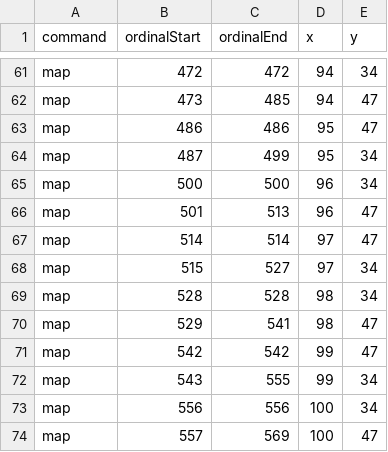
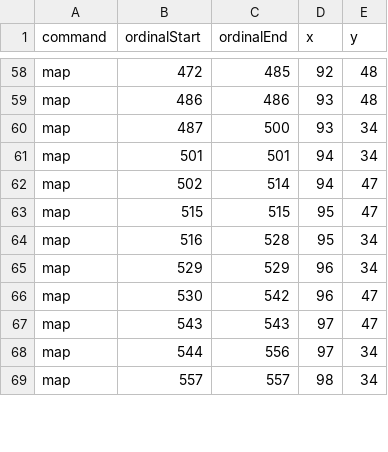
Before and after one commit to skotchvail/Love-Potion-Camp, a CSV file: Tranceporter II/Sketches/TranceporterIIProcessing/data/strand7.csv, drawn as a sheet; only a part is shown, gaps mark what is left out; removed rows and columns are numbered as before the commit, all else as after; the diff covers the shown part only; the diff names each change by its address in the sheet, - before the commit and + after, or states it on an @@ line.

```diff
--- a/Tranceporter II/Sketches/TranceporterIIProcessing/data/strand7.csv
+++ b/Tranceporter II/Sketches/TranceporterIIProcessing/data/strand7.csv
-C58 (ordinalEnd): 472
+C58 (ordinalEnd): 485
-D58 (x): 94
+D58 (x): 92
-E58 (y): 34
+E58 (y): 48
-row 62: map | 473 | 485 | 94 | 47
-D59:D60 (x): 95
+D59:D60 (x): 93
-E59 (y): 47
+E59 (y): 48
-C60 (ordinalEnd): 499
+C60 (ordinalEnd): 500
-row 65: map | 500 | 500 | 96 | 34
-C61 (ordinalEnd): 513
+C61 (ordinalEnd): 501
-D61 (x): 96
+D61 (x): 94
-E61 (y): 47
+E61 (y): 34
-B62 (ordinalStart): 514
+B62 (ordinalStart): 502
-D62 (x): 97
+D62 (x): 94
-C63 (ordinalEnd): 527
+C63 (ordinalEnd): 515
-D63 (x): 97
+D63 (x): 95
-E63 (y): 34
+E63 (y): 47
-B64 (ordinalStart): 528
+B64 (ordinalStart): 516
-D64 (x): 98
+D64 (x): 95
-C65 (ordinalEnd): 541
+C65 (ordinalEnd): 529
-D65 (x): 98
+D65 (x): 96
-E65 (y): 47
+E65 (y): 34
-B66 (ordinalStart): 542
+B66 (ordinalStart): 530
-D66 (x): 99
+D66 (x): 96
-C67 (ordinalEnd): 555
+C67 (ordinalEnd): 543
-D67 (x): 99
+D67 (x): 97
-E67 (y): 34
+E67 (y): 47
-B68 (ordinalStart): 556
+B68 (ordinalStart): 544
-D68 (x): 100
+D68 (x): 97
-C69 (ordinalEnd): 569
+C69 (ordinalEnd): 557
-D69 (x): 100
+D69 (x): 98
-E69 (y): 47
+E69 (y): 34
```
Also changed, not shown: 7 added rows, 5 removed rows and 52 edited cells elsewhere in this file.
